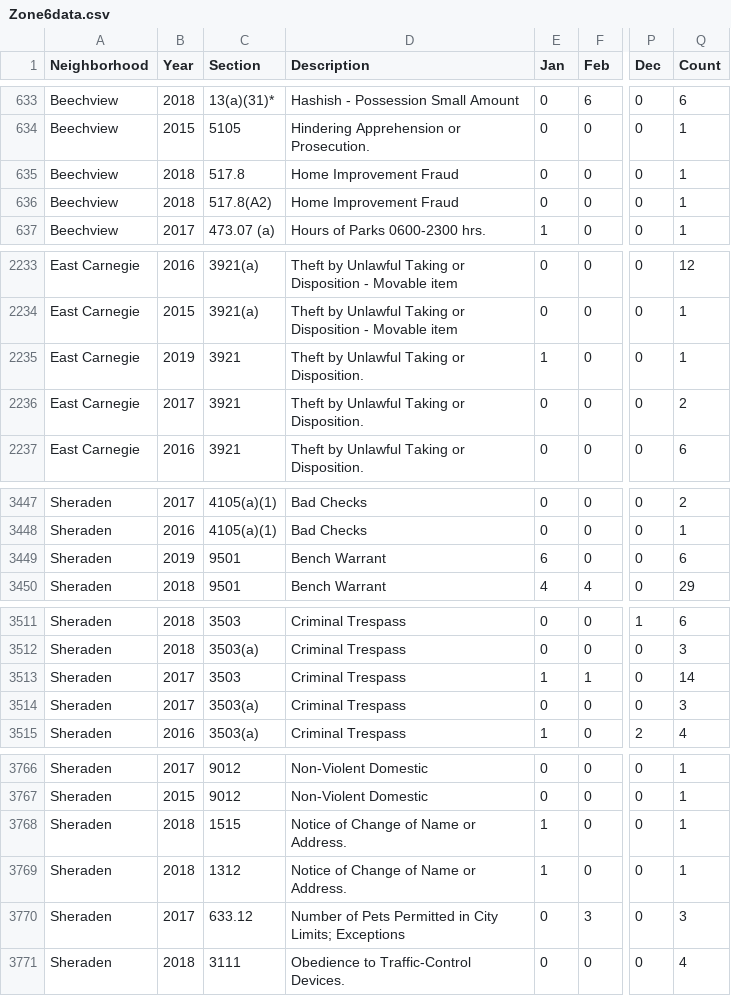
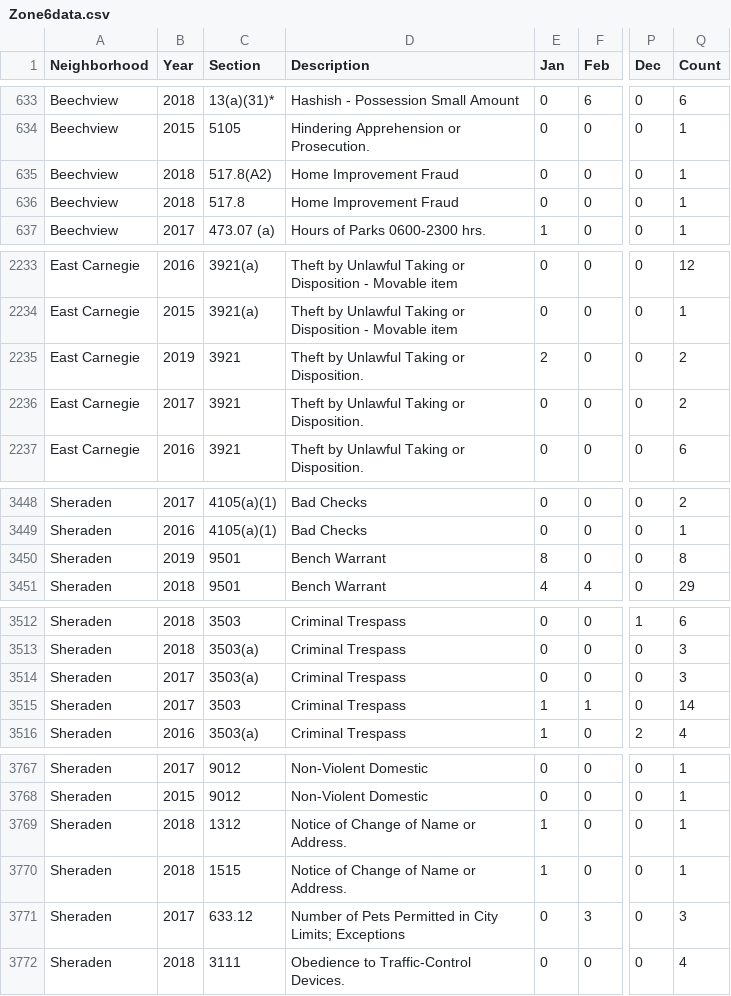
Before and after one commit to mhowe0422/mhowe0422.github.io, a CSV file: Zone6/Zone6data.csv, drawn as a sheet; only a part is shown, gaps mark what is left out; addresses are those after the commit; the diff covers the shown part only; the diff names each change by its address in the sheet, - before the commit and + after, or states it on an @@ line.

```diff
--- a/Zone6/Zone6data.csv
+++ b/Zone6/Zone6data.csv
@@ row 635 moved to row 636: Beechview @@
-E2235 (Jan): 1
+E2235 (Jan): 2
-Q2235 (Count): 1
+Q2235 (Count): 2
-E3450 (Jan): 6
+E3450 (Jan): 8
-Q3450 (Count): 6
+Q3450 (Count): 8
@@ row 3513 moved to row 3515: Sheraden @@
@@ row 3768 moved to row 3770: Sheraden @@
```
Also changed, not shown: 2 added rows and 6 edited cells elsewhere in this file, 1 other file.
